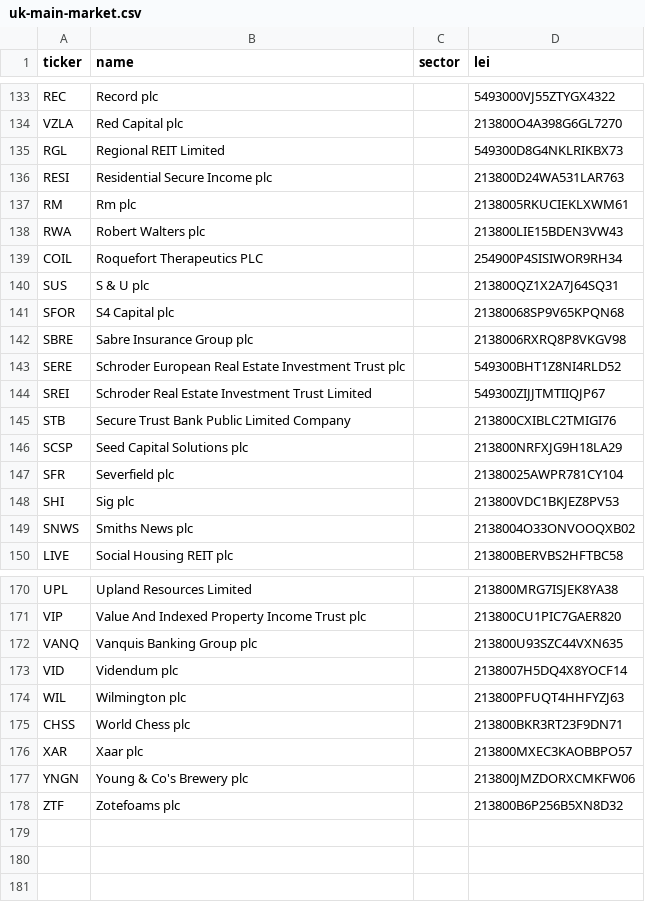
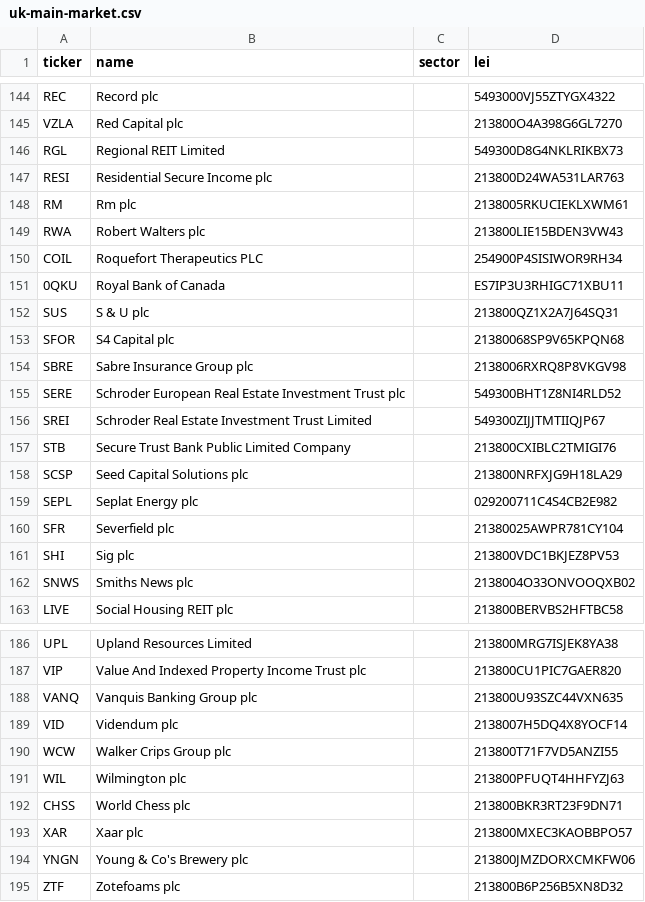
Before and after one commit to mzeeshanu/CompanyPaisa, a CSV file: data/curated/uk-main-market.csv, drawn as a sheet; only a part is shown, gaps mark what is left out; the diff covers the shown part only; the diff names each change by its address in the sheet, - before the commit and + after, or states it on an @@ line.

```diff
--- a/data/curated/uk-main-market.csv
+++ b/data/curated/uk-main-market.csv
+row 151: 0QKU | Royal Bank of Canada |  | ES7IP3U3RHIGC71XBU11
+row 159: SEPL | Seplat Energy plc |  | 029200711C4S4CB2E982
+row 190: WCW | Walker Crips Group plc |  | 213800T71F7VD5ANZI55
```
Also changed, not shown: 14 added rows and 1 edited cell elsewhere in this file, data/curated/eu-companies.csv, 7 other files.
